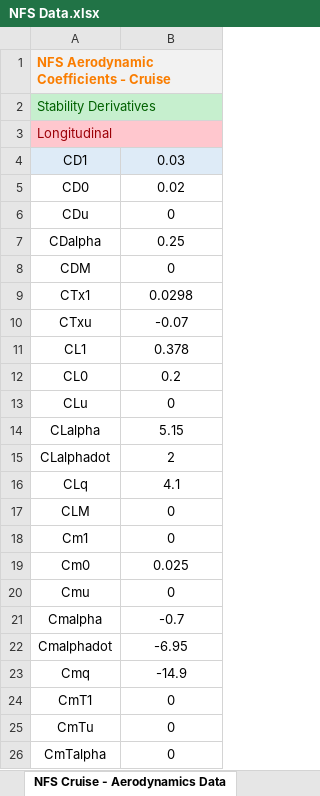
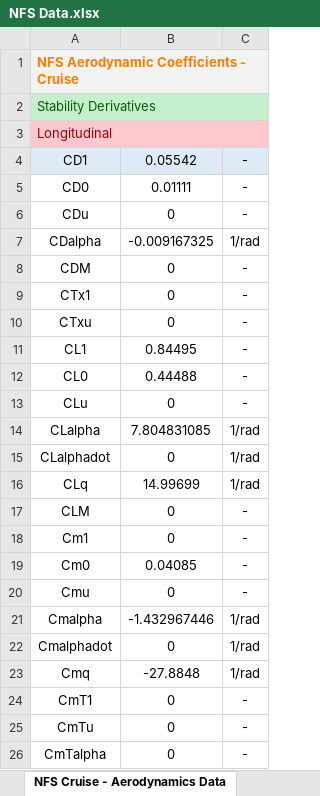
Before and after one commit to 1991nemo/AFDNFS, an Excel workbook: NFSData/NFS Data.xlsx, sheet NFS Cruise - Aerodynamics Data, drawn as a sheet; only a part is shown; values as stored, in another font and other column widths than the file's, no borders; table styles not drawn; the diff covers the shown part only; the diff names each change by its address in the sheet, - before the commit and + after, or states it on an @@ line.

Commit message:
Replacing the corrected NFS DATA excel
The previous NFS data had been replaced with previous versions, it has been corrected again

```diff
--- a/NFSData/NFS Data.xlsx (sheet NFS Cruise - Aerodynamics Data)
+++ b/NFSData/NFS Data.xlsx (sheet NFS Cruise - Aerodynamics Data)
+column C, rows 4-26: - | - | - | 1/rad | - | - | - | - | - | - | 1/rad | 1/rad | 1/rad | - | - | - | - | 1/rad | 1/rad | 1/rad | - | - | -
-B4: 0.03
+B4: 0.05542
-B5: 0.02
+B5: 0.01111
-B7: 0.25
+B7: -0.009167325
-B9: 0.0298
+B9: 0
-B10: -0.07
+B10: 0
-B11: 0.378
+B11: 0.84495
-B12: 0.2
+B12: 0.44488
-B14: 5.15
+B14: 7.804831085
-B15: 2
+B15: 0
-B16: 4.1
+B16: 14.99699
-B19: 0.025
+B19: 0.04085
-B21: -0.7
+B21: -1.432967446
-B22: -6.95
+B22: 0
-B23: -14.9
+B23: -27.8848
```
Also changed, not shown: 20 edited cells and merged cells elsewhere in this sheet, sheet NFS Cruise - General Data, sheet AFD NFS.
